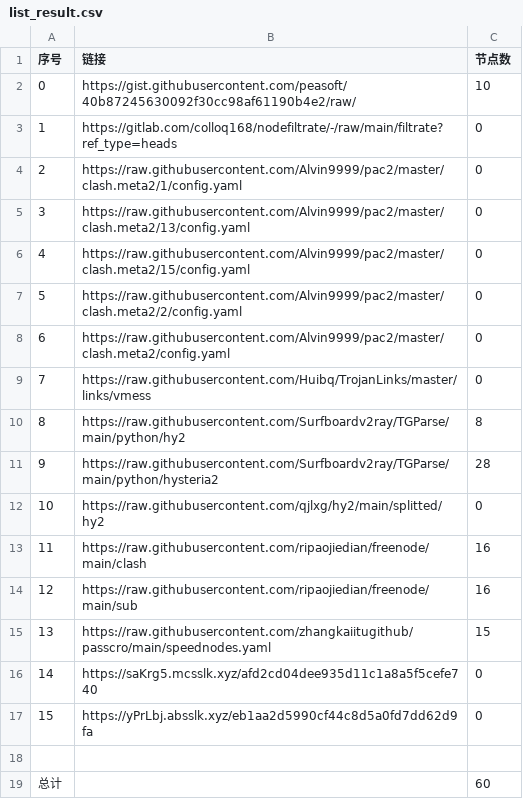
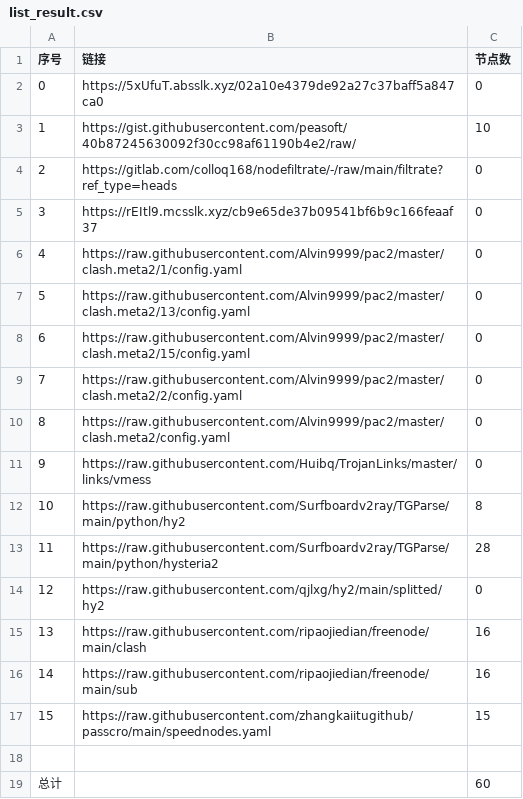
Before and after one commit to wangyu1997/NoMoreWalls, a CSV file: list_result.csv, drawn as a sheet; removed rows and columns are numbered as before the commit, all else as after; the diff names each change by its address in the sheet, - before the commit and + after, or states it on an @@ line.

```diff
--- a/list_result.csv
+++ b/list_result.csv
+row 2: 0 | https://5xUfuT.absslk.xyz/02a10e4379de92a27c37baff5a847ca0 | 0
@@ column A (序号) renumbered between rows 3 and 17 @@
+row 5: 3 | https://rEItl9.mcsslk.xyz/cb9e65de37b09541bf6b9c166feaaf37 | 0
-row 16: 14 | https://saKrg5.mcsslk.xyz/afd2cd04dee935d11c1a8a5f5cefe740 | 0
-row 17: 15 | https://yPrLbj.absslk.xyz/eb1aa2d5990cf44c8d5a0fd7dd62d9fa | 0
```
Also changed, not shown: 3 other files.
